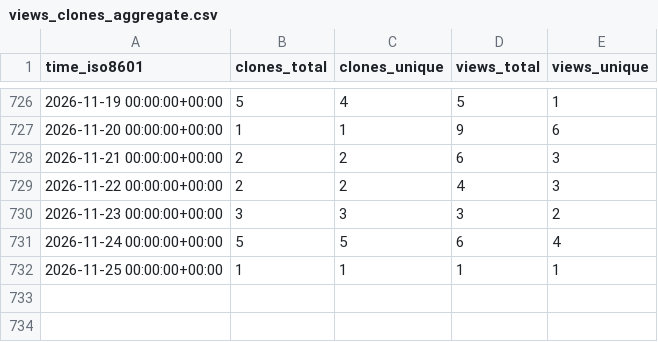
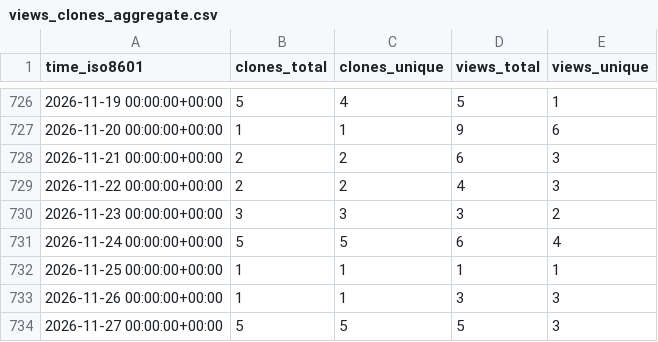
Before and after one commit to dhschall/repo-statistics, a CSV file: dhschall/llbp/ghrs-data/views_clones_aggregate.csv, drawn as a sheet; only a part is shown, gaps mark what is left out; the diff names each change by its address in the sheet, - before the commit and + after, or states it on an @@ line.

```diff
--- a/dhschall/llbp/ghrs-data/views_clones_aggregate.csv
+++ b/dhschall/llbp/ghrs-data/views_clones_aggregate.csv
+row 733: 2026-11-26 00:00:00+00:00 | 1 | 1 | 3 | 3
+row 734: 2026-11-27 00:00:00+00:00 | 5 | 5 | 5 | 3
```
Also changed, not shown: 1 other file.
